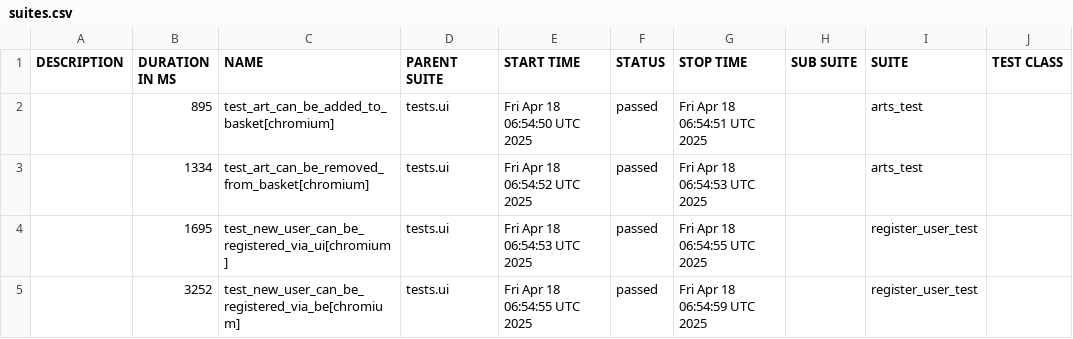
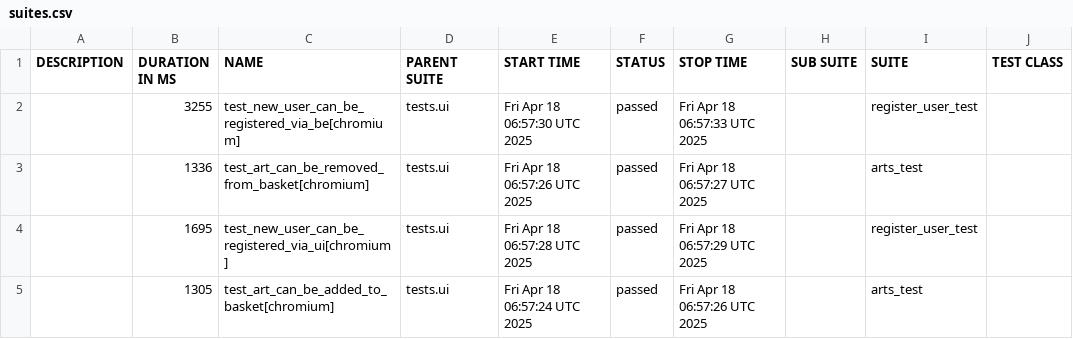
Before and after one commit to PKuravskyi/PetPythonPlaywright, a CSV file: data/suites.csv, drawn as a sheet; only a part is shown; the diff names each change by its address in the sheet, - before the commit and + after, or states it on an @@ line.

```diff
--- a/data/suites.csv
+++ b/data/suites.csv
-B2 (DURATION IN MS): 895
+B2 (DURATION IN MS): 3255
-C2 (NAME): test_art_can_be_added_to_basket[chromium]
+C2 (NAME): test_new_user_can_be_registered_via_be[chromium]
-E2 (START TIME): Fri Apr 18 06:54:50 UTC 2025
+E2 (START TIME): Fri Apr 18 06:57:30 UTC 2025
-G2 (STOP TIME): Fri Apr 18 06:54:51 UTC 2025
+G2 (STOP TIME): Fri Apr 18 06:57:33 UTC 2025
-I2 (SUITE): arts_test
+I2 (SUITE): register_user_test
-B3 (DURATION IN MS): 1334
+B3 (DURATION IN MS): 1336
-E3 (START TIME): Fri Apr 18 06:54:52 UTC 2025
+E3 (START TIME): Fri Apr 18 06:57:26 UTC 2025
-G3 (STOP TIME): Fri Apr 18 06:54:53 UTC 2025
+G3 (STOP TIME): Fri Apr 18 06:57:27 UTC 2025
-E4 (START TIME): Fri Apr 18 06:54:53 UTC 2025
+E4 (START TIME): Fri Apr 18 06:57:28 UTC 2025
-G4 (STOP TIME): Fri Apr 18 06:54:55 UTC 2025
+G4 (STOP TIME): Fri Apr 18 06:57:29 UTC 2025
-B5 (DURATION IN MS): 3252
+B5 (DURATION IN MS): 1305
-C5 (NAME): test_new_user_can_be_registered_via_be[chromium]
+C5 (NAME): test_art_can_be_added_to_basket[chromium]
-E5 (START TIME): Fri Apr 18 06:54:55 UTC 2025
+E5 (START TIME): Fri Apr 18 06:57:24 UTC 2025
-G5 (STOP TIME): Fri Apr 18 06:54:59 UTC 2025
+G5 (STOP TIME): Fri Apr 18 06:57:26 UTC 2025
-I5 (SUITE): register_user_test
+I5 (SUITE): arts_test
```
Also changed, not shown: 22 other files.
